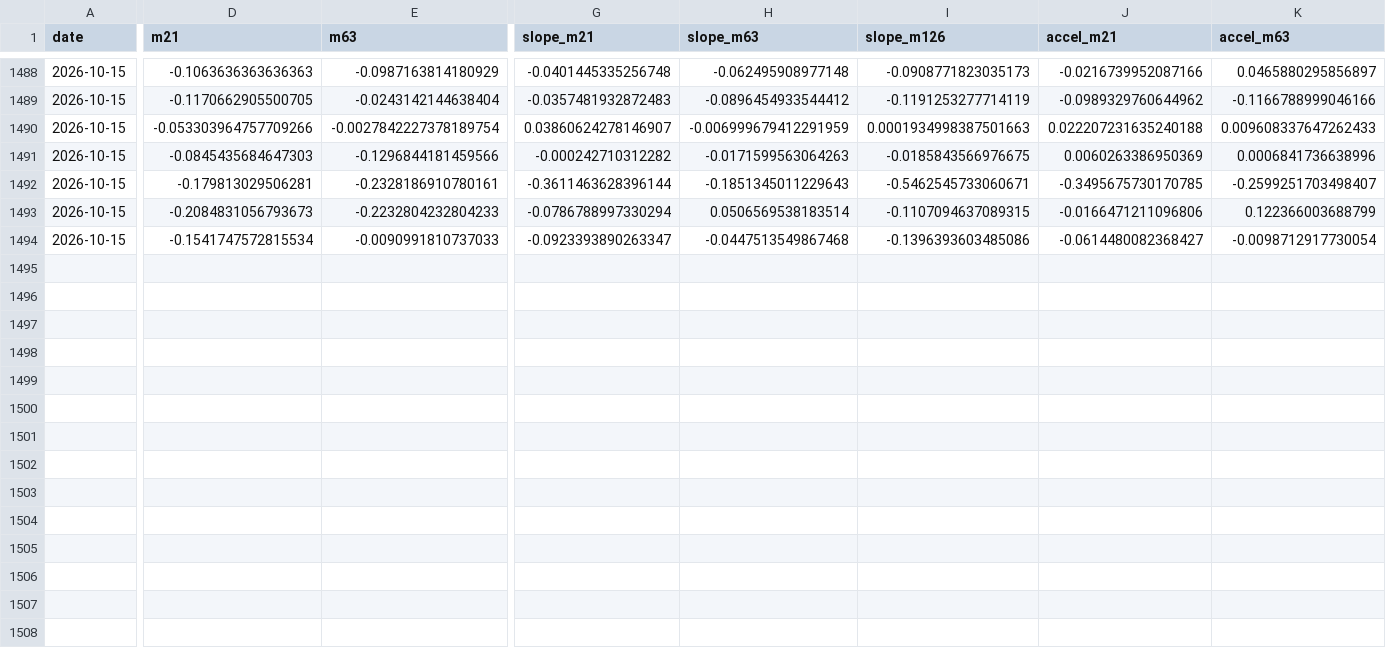
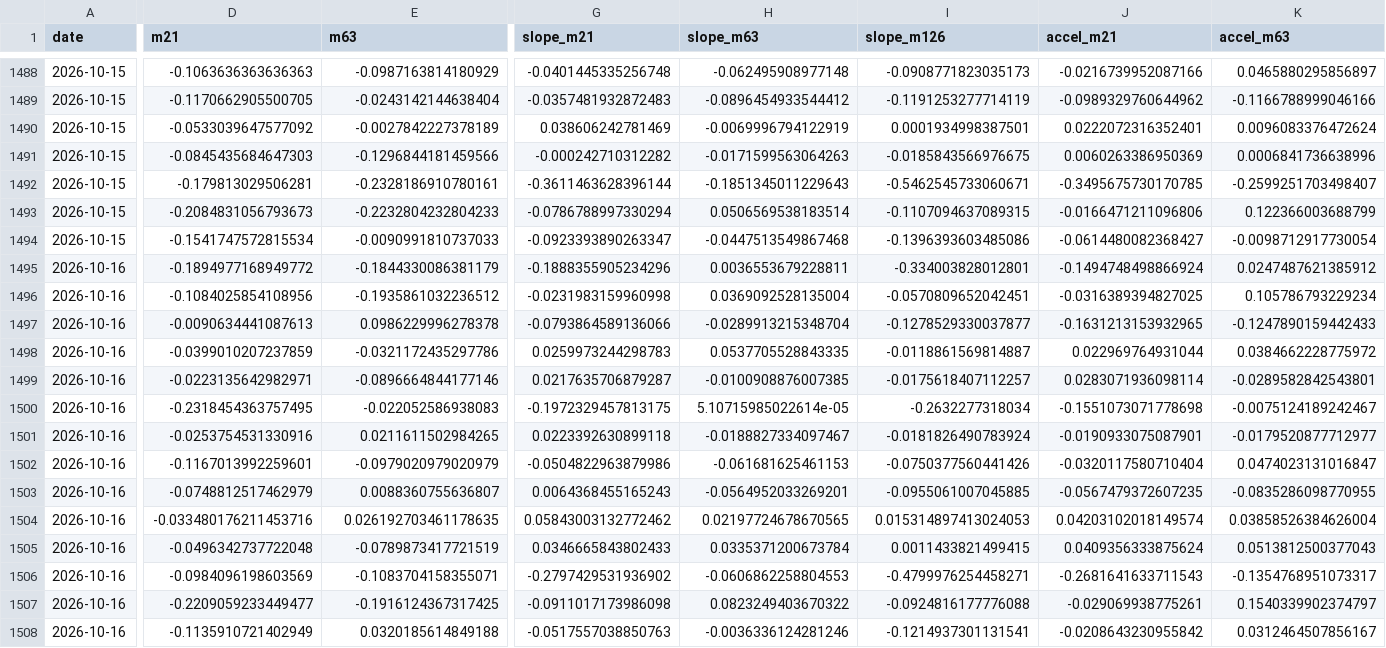
Before and after one commit to hyunsungkim73/HAA_Leader_Sector_System, a CSV file: data/derived/momentum_weekly.csv, drawn as a sheet; only a part is shown, gaps mark what is left out; rows hold the shown columns only; the diff covers the shown part only; the diff names each change by its address in the sheet, - before the commit and + after, or states it on an @@ line.

```diff
--- a/data/derived/momentum_weekly.csv
+++ b/data/derived/momentum_weekly.csv
-D1490 (m21): -0.053303964757709266
+D1490 (m21): -0.0533039647577092
-E1490 (m63): -0.0027842227378189754
+E1490 (m63): -0.0027842227378189
-G1490 (slope_m21): 0.03860624278146907
+G1490 (slope_m21): 0.038606242781469
-H1490 (slope_m63): -0.006999679412291959
+H1490 (slope_m63): -0.0069996794122919
-I1490 (slope_m126): 0.0001934998387501663
+I1490 (slope_m126): 0.0001934998387501
-J1490 (accel_m21): 0.022207231635240188
+J1490 (accel_m21): 0.0222072316352401
-K1490 (accel_m63): 0.009608337647262433
+K1490 (accel_m63): 0.0096083376472624
+row 1495: 2026-10-16 | -0.1894977168949772 | -0.1844330086381179 | -0.1888355905234296 | 0.0036553679228811 | -0.334003828012801 | -0.1494748498866924 | 0.0247487621385912
+row 1496: 2026-10-16 | -0.1084025854108956 | -0.1935861032236512 | -0.0231983159960998 | 0.0369092528135004 | -0.0570809652042451 | -0.0316389394827025 | 0.105786793229234
+row 1497: 2026-10-16 | -0.0090634441087613 | 0.0986229996278378 | -0.0793864589136066 | -0.0289913215348704 | -0.1278529330037877 | -0.1631213153932965 | -0.1247890159442433
+row 1498: 2026-10-16 | -0.0399010207237859 | -0.0321172435297786 | 0.0259973244298783 | 0.0537705528843335 | -0.0118861569814887 | 0.022969764931044 | 0.0384662228775972
+row 1499: 2026-10-16 | -0.0223135642982971 | -0.0896664844177146 | 0.0217635706879287 | -0.0100908876007385 | -0.0175618407112257 | 0.0283071936098114 | -0.0289582842543801
+row 1500: 2026-10-16 | -0.2318454363757495 | -0.022052586938083 | -0.1972329457813175 | 5.10715985022614e-05 | -0.2632277318034 | -0.1551073071778698 | -0.0075124189242467
+row 1501: 2026-10-16 | -0.0253754531330916 | 0.0211611502984265 | 0.0223392630899118 | -0.0188827334097467 | -0.0181826490783924 | -0.0190933075087901 | -0.0179520877712977
+row 1502: 2026-10-16 | -0.1167013992259601 | -0.0979020979020979 | -0.0504822963879986 | -0.061681625461153 | -0.0750377560441426 | -0.0320117580710404 | 0.0474023131016847
+row 1503: 2026-10-16 | -0.0748812517462979 | 0.0088360755636807 | 0.0064368455165243 | -0.0564952033269201 | -0.0955061007045885 | -0.0567479372607235 | -0.0835286098770955
+row 1504: 2026-10-16 | -0.033480176211453716 | 0.026192703461178635 | 0.05843003132772462 | 0.02197724678670565 | 0.015314897413024053 | 0.04203102018149574 | 0.03858526384626004
+row 1505: 2026-10-16 | -0.0496342737722048 | -0.0789873417721519 | 0.0346665843802433 | 0.0335371200673784 | 0.0011433821499415 | 0.0409356333875624 | 0.0513812500377043
+row 1506: 2026-10-16 | -0.0984096198603569 | -0.1083704158355071 | -0.2797429531936902 | -0.0606862258804553 | -0.4799976254458271 | -0.2681641633711543 | -0.1354768951073317
+row 1507: 2026-10-16 | -0.2209059233449477 | -0.1916124367317425 | -0.0911017173986098 | 0.0823249403670322 | -0.0924816177776088 | -0.029069938775261 | 0.1540339902374797
+row 1508: 2026-10-16 | -0.1135910721402949 | 0.0320185614849188 | -0.0517557038850763 | -0.0036336124281246 | -0.1214937301131541 | -0.0208643230955842 | 0.0312464507856167
```
Also changed, not shown: 1 edited cell elsewhere in this file, data/derived/relative_strength_weekly.csv, data/derived/tip_haa_weekly.csv, 20 other files.
